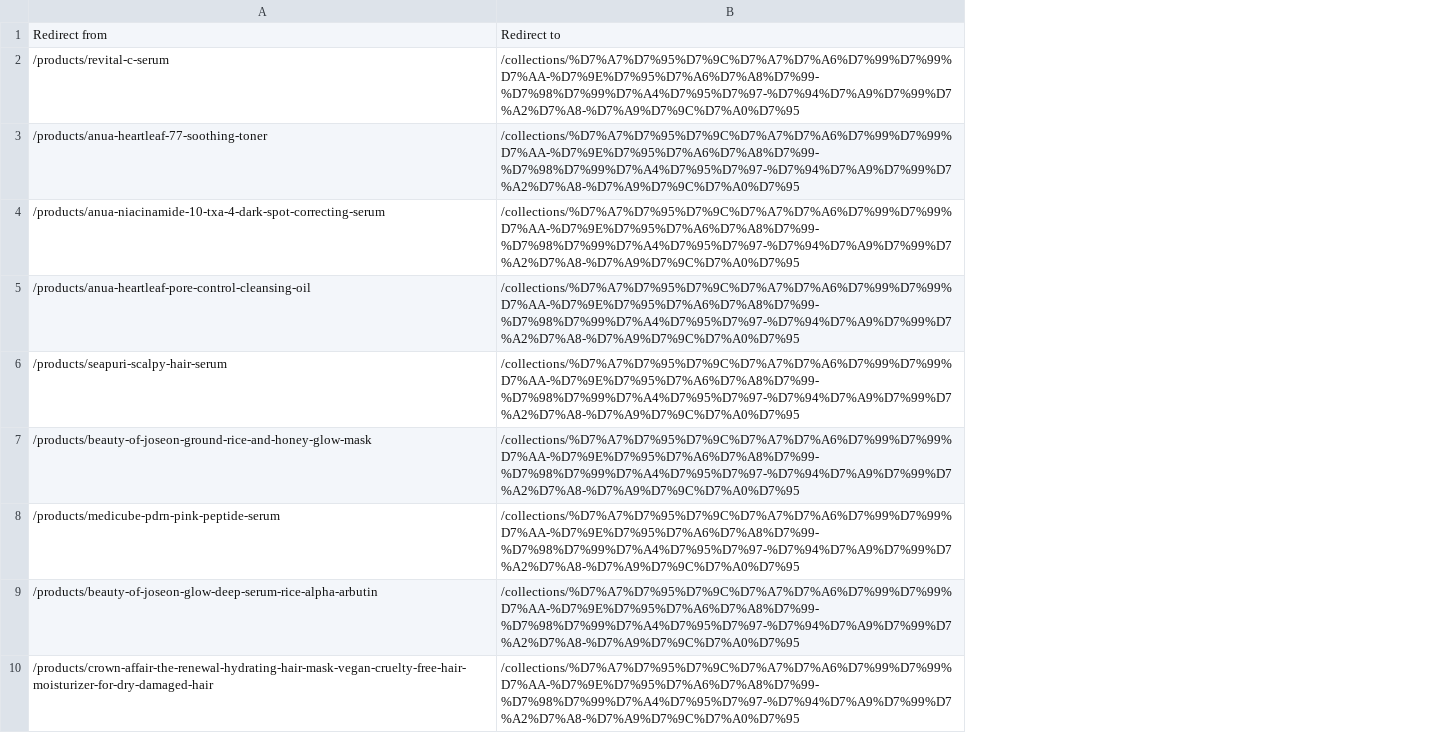
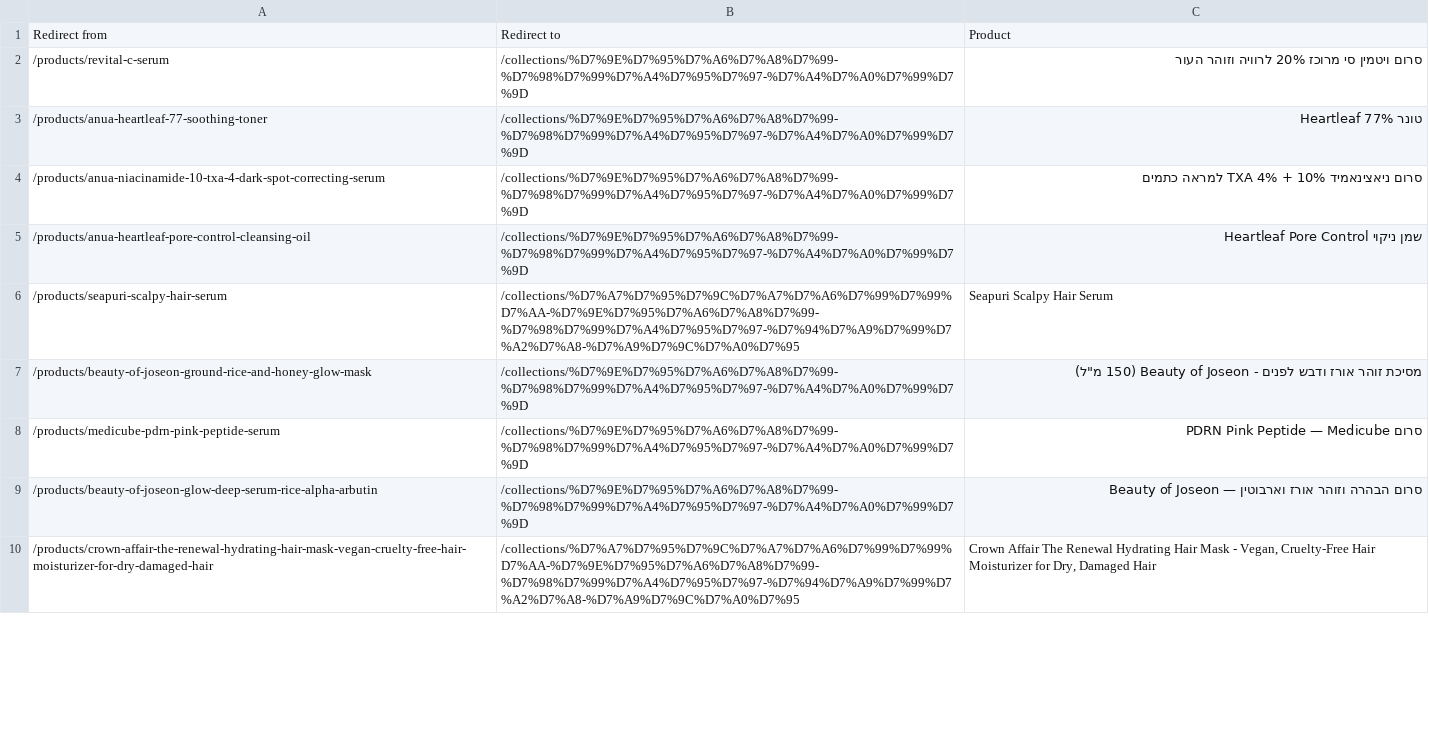
Before and after one commit to harelos/shopify-internal-funnel-app, a CSV file: catalog-archive/redirects.csv, drawn as a sheet; only a part is shown; removed rows and columns are numbered as before the commit, all else as after; the diff names each change by its address in the sheet, - before the commit and + after, or states it on an @@ line.

```diff
--- a/catalog-archive/redirects.csv
+++ b/catalog-archive/redirects.csv
-column B, rows 1-10: Redirect to | /collections/%D7%A7%D7%95%D7%9C%D7%A7%D7%A6%D7%99%D7%99%D7%AA-%D7%9E%D7%95%D7%A6%D7%A8%D7%99-%D7%98%D7%99%D7%A4%D7%95%D7%97-%D7%94%D7%A9%D7%99%D7%A2%D7%A8-%D7%A9%D7%9C%D7%A0%D7%95 | /collections/%D7%A7%D7%95%D7%9C%D7%A7%D7%A6%D7%99%D7%99%D7%AA-%D7%9E%D7%95%D7%A6%D7%A8%D7%99-%D7%98%D7%99%D7%A4%D7%95%D7%97-%D7%94%D7%A9%D7%99%D7%A2%D7%A8-%D7%A9%D7%9C%D7%A0%D7%95 | /collections/%D7%A7%D7%95%D7%9C%D7%A7%D7%A6%D7%99%D7%99%D7%AA-%D7%9E%D7%95%D7%A6%D7%A8%D7%99-%D7%98%D7%99%D7%A4%D7%95%D7%97-%D7%94%D7%A9%D7%99%D7%A2%D7%A8-%D7%A9%D7%9C%D7%A0%D7%95 | /collections/%D7%A7%D7%95%D7%9C%D7%A7%D7%A6%D7%99%D7%99%D7%AA-%D7%9E%D7%95%D7%A6%D7%A8%D7%99-%D7%98%D7%99%D7%A4%D7%95%D7%97-%D7%94%D7%A9%D7%99%D7%A2%D7%A8-%D7%A9%D7%9C%D7%A0%D7%95 | /collections/%D7%A7%D7%95%D7%9C%D7%A7%D7%A6%D7%99%D7%99%D7%AA-%D7%9E%D7%95%D7%A6%D7%A8%D7%99-%D7%98%D7%99%D7%A4%D7%95%D7%97-%D7%94%D7%A9%D7%99%D7%A2%D7%A8-%D7%A9%D7%9C%D7%A0%D7%95 | /collections/%D7%A7%D7%95%D7%9C%D7%A7%D7%A6%D7%99%D7%99%D7%AA-%D7%9E%D7%95%D7%A6%D7%A8%D7%99-%D7%98%D7%99%D7%A4%D7%95%D7%97-%D7%94%D7%A9%D7%99%D7%A2%D7%A8-%D7%A9%D7%9C%D7%A0%D7%95 | /collections/%D7%A7%D7%95%D7%9C%D7%A7%D7%A6%D7%99%D7%99%D7%AA-%D7%9E%D7%95%D7%A6%D7%A8%D7%99-%D7%98%D7%99%D7%A4%D7%95%D7%97-%D7%94%D7%A9%D7%99%D7%A2%D7%A8-%D7%A9%D7%9C%D7%A0%D7%95 | /collections/%D7%A7%D7%95%D7%9C%D7%A7%D7%A6%D7%99%D7%99%D7%AA-%D7%9E%D7%95%D7%A6%D7%A8%D7%99-%D7%98%D7%99%D7%A4%D7%95%D7%97-%D7%94%D7%A9%D7%99%D7%A2%D7%A8-%D7%A9%D7%9C%D7%A0%D7%95 | /collections/%D7%A7%D7%95%D7%9C%D7%A7%D7%A6%D7%99%D7%99%D7%AA-%D7%9E%D7%95%D7%A6%D7%A8%D7%99-%D7%98%D7%99%D7%A4%D7%95%D7%97-%D7%94%D7%A9%D7%99%D7%A2%D7%A8-%D7%A9%D7%9C%D7%A0%D7%95
+column B, rows 1-10: Redirect to | /collections/%D7%9E%D7%95%D7%A6%D7%A8%D7%99-%D7%98%D7%99%D7%A4%D7%95%D7%97-%D7%A4%D7%A0%D7%99%D7%9D | /collections/%D7%9E%D7%95%D7%A6%D7%A8%D7%99-%D7%98%D7%99%D7%A4%D7%95%D7%97-%D7%A4%D7%A0%D7%99%D7%9D | /collections/%D7%9E%D7%95%D7%A6%D7%A8%D7%99-%D7%98%D7%99%D7%A4%D7%95%D7%97-%D7%A4%D7%A0%D7%99%D7%9D | /collections/%D7%9E%D7%95%D7%A6%D7%A8%D7%99-%D7%98%D7%99%D7%A4%D7%95%D7%97-%D7%A4%D7%A0%D7%99%D7%9D | /collections/%D7%A7%D7%95%D7%9C%D7%A7%D7%A6%D7%99%D7%99%D7%AA-%D7%9E%D7%95%D7%A6%D7%A8%D7%99-%D7%98%D7%99%D7%A4%D7%95%D7%97-%D7%94%D7%A9%D7%99%D7%A2%D7%A8-%D7%A9%D7%9C%D7%A0%D7%95 | /collections/%D7%9E%D7%95%D7%A6%D7%A8%D7%99-%D7%98%D7%99%D7%A4%D7%95%D7%97-%D7%A4%D7%A0%D7%99%D7%9D | /collections/%D7%9E%D7%95%D7%A6%D7%A8%D7%99-%D7%98%D7%99%D7%A4%D7%95%D7%97-%D7%A4%D7%A0%D7%99%D7%9D | /collections/%D7%9E%D7%95%D7%A6%D7%A8%D7%99-%D7%98%D7%99%D7%A4%D7%95%D7%97-%D7%A4%D7%A0%D7%99%D7%9D | /collections/%D7%A7%D7%95%D7%9C%D7%A7%D7%A6%D7%99%D7%99%D7%AA-%D7%9E%D7%95%D7%A6%D7%A8%D7%99-%D7%98%D7%99%D7%A4%D7%95%D7%97-%D7%94%D7%A9%D7%99%D7%A2%D7%A8-%D7%A9%D7%9C%D7%A0%D7%95
+column C, rows 1-10: Product | סרום ויטמין סי מרוכז 20% לרוויה וזוהר העור | טונר Heartleaf 77% | סרום ניאצינאמיד 10% + TXA 4% למראה כתמים | שמן ניקוי Heartleaf Pore Control | Seapuri Scalpy Hair Serum | מסיכת זוהר אורז ודבש לפנים - Beauty of Joseon (150 מ"ל) | סרום PDRN Pink Peptide — Medicube | סרום הבהרה וזוהר אורז וארבוטין — Beauty of Joseon | Crown Affair The Renewal Hydrating Hair Mask - Vegan, Cruelty-Free Hair Moisturizer for Dry, Damaged Hair
```
Also changed, not shown: 4 other files.
